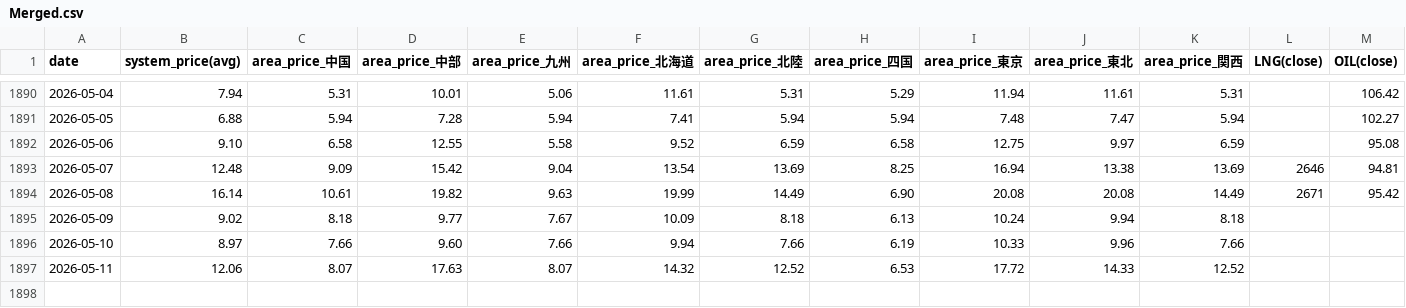
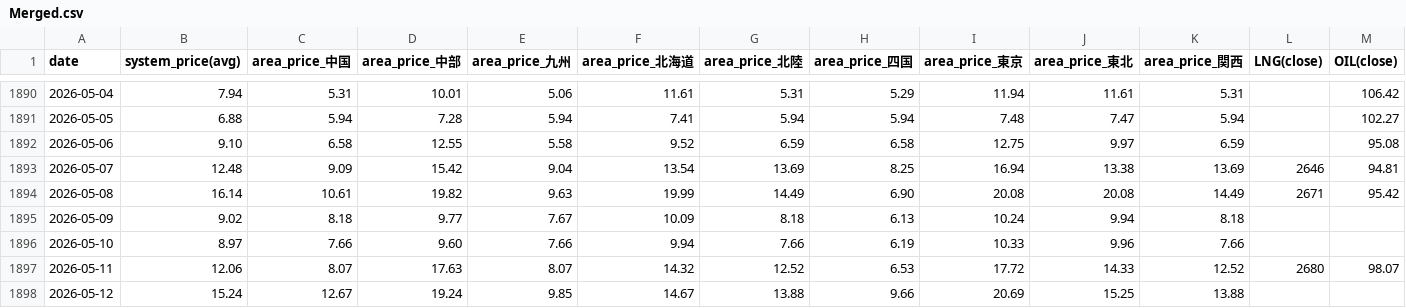
Before and after one commit to okazhiko/IRAN_RESEARCH, a CSV file: Merged.csv, drawn as a sheet; only a part is shown, gaps mark what is left out.

```diff
--- a/Merged.csv
+++ b/Merged.csv
@@ -1896,2 +1896,3 @@ date,system_price(avg),area_price_中国,area_price_中部,area_price_九州,are
 2026-05-10,8.97,7.66,9.60,7.66,9.94,7.66,6.19,10.33,9.96,7.66,,
-2026-05-11,12.06,8.07,17.63,8.07,14.32,12.52,6.53,17.72,14.33,12.52,,
+2026-05-11,12.06,8.07,17.63,8.07,14.32,12.52,6.53,17.72,14.33,12.52,2680,98.07
+2026-05-12,15.24,12.67,19.24,9.85,14.67,13.88,9.66,20.69,15.25,13.88,,
```
Also changed, not shown: 37 other files.
